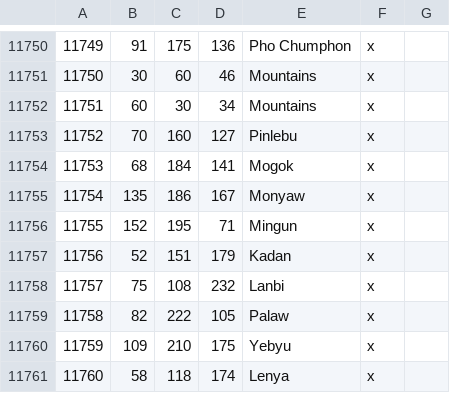
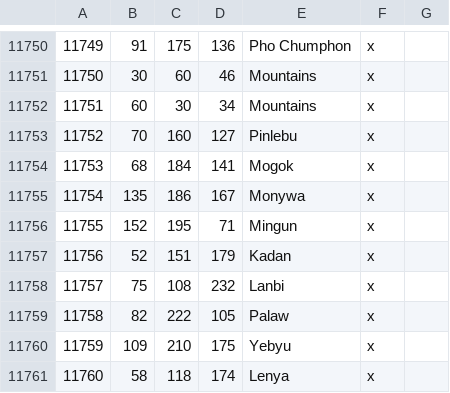
Before and after one commit to Rajas-of-Indochina/mod, a CSV file: indochina/map_data/definition.csv, drawn as a sheet; only a part is shown, gaps mark what is left out.

```diff
--- a/indochina/map_data/definition.csv
+++ b/indochina/map_data/definition.csv
@@ -11754,3 +11754,3 @@
 11753;68;184;141;Mogok;x;
-11754;135;186;167;Monyaw;x;
+11754;135;186;167;Monywa;x;
 11755;152;195;71;Mingun;x;
```
Also changed, not shown: 3 other files.
